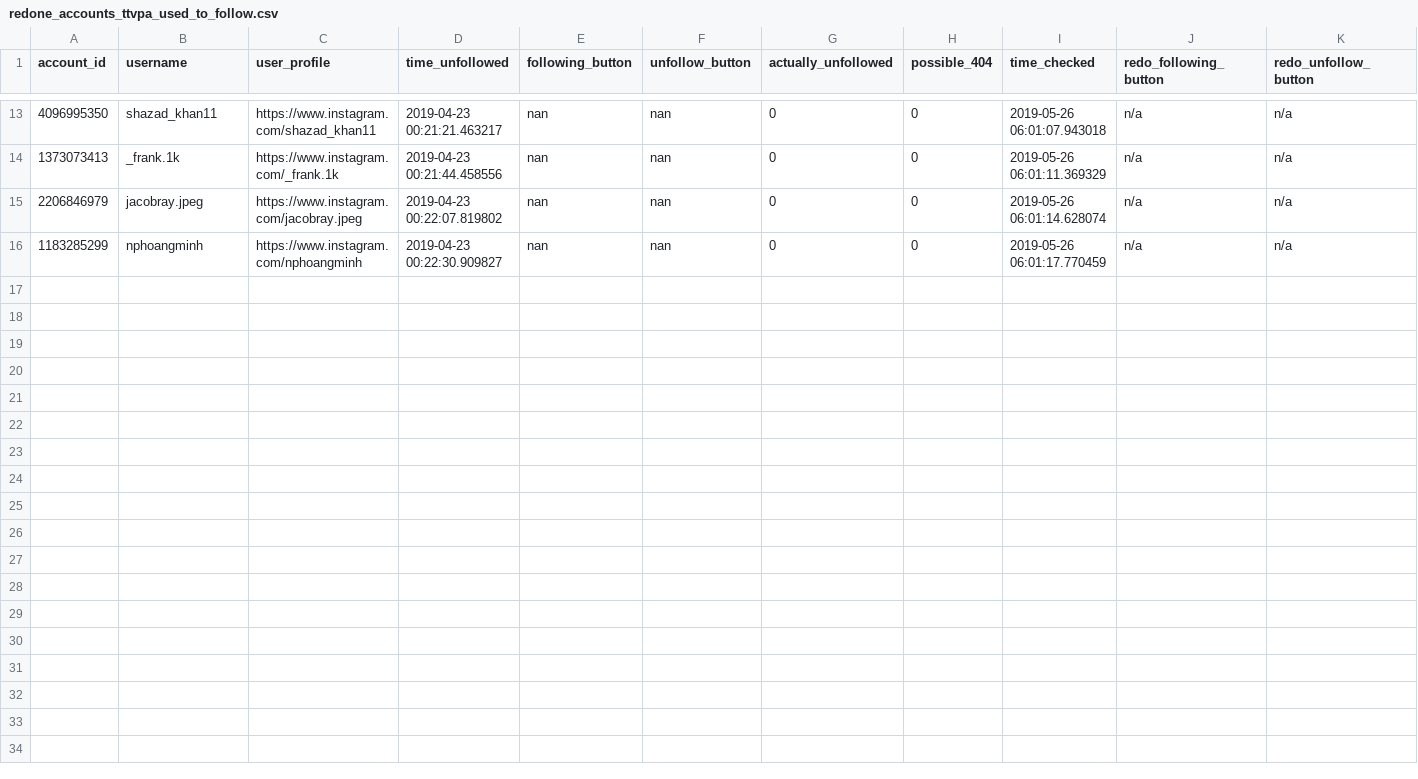
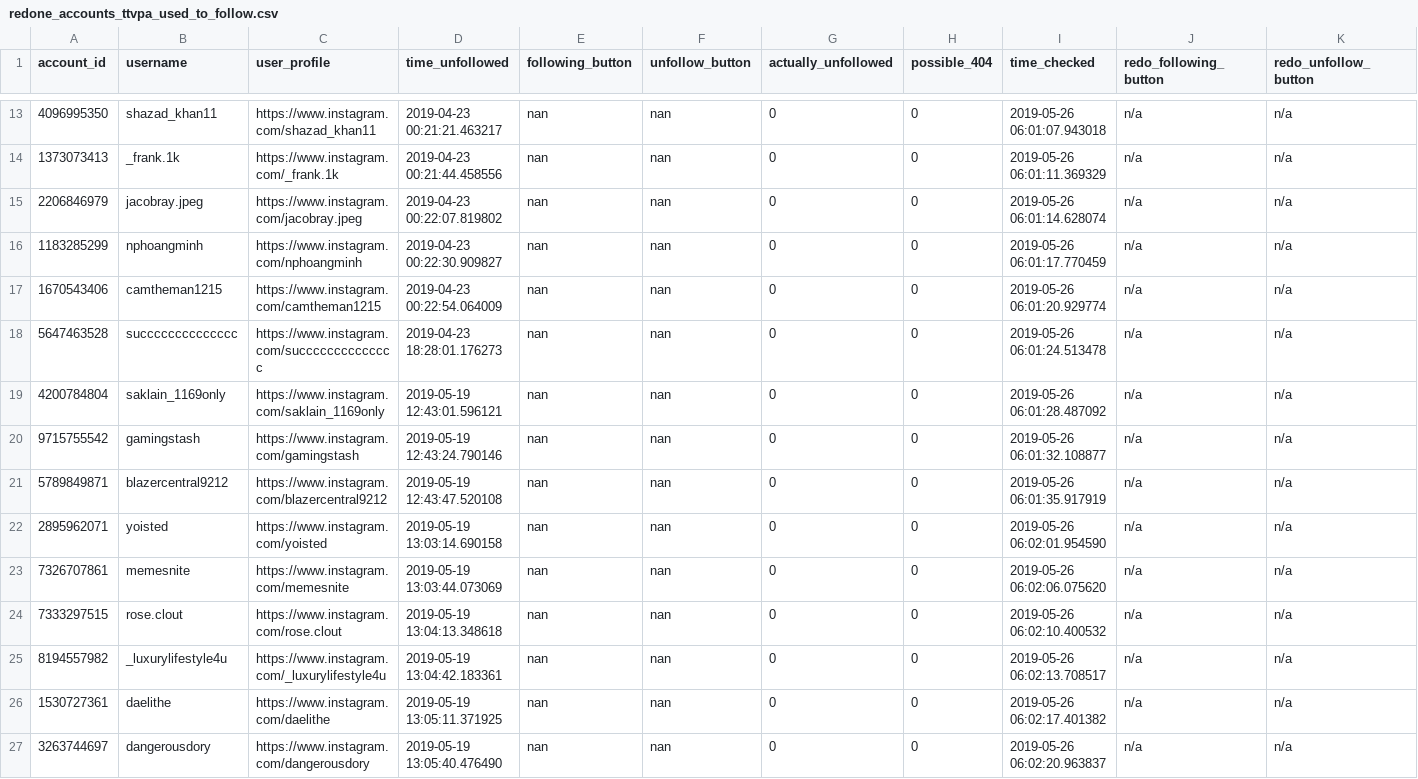
Before and after one commit to gumdropsteve/instagram, a CSV file: data/made/redone_accounts_ttvpa_used_to_follow.csv, drawn as a sheet; only a part is shown, gaps mark what is left out; rows hold the shown columns only; the diff names each change by its address in the sheet, - before the commit and + after, or states it on an @@ line.

Commit message:
running 27th-527th now

```diff
--- a/data/made/redone_accounts_ttvpa_used_to_follow.csv
+++ b/data/made/redone_accounts_ttvpa_used_to_follow.csv
+row 17: 1670543406 | camtheman1215 | https://www.instagram.com/camtheman1215 | 2019-04-23 00:22:54.064009 | nan | nan | 0 | 0 | 2019-05-26 06:01:20.929774 | n/a | n/a
+row 18: 5647463528 | succcccccccccccc | https://www.instagram.com/succcccccccccccc | 2019-04-23 18:28:01.176273 | nan | nan | 0 | 0 | 2019-05-26 06:01:24.513478 | n/a | n/a
+row 19: 4200784804 | saklain_1169only | https://www.instagram.com/saklain_1169only | 2019-05-19 12:43:01.596121 | nan | nan | 0 | 0 | 2019-05-26 06:01:28.487092 | n/a | n/a
+row 20: 9715755542 | gamingstash | https://www.instagram.com/gamingstash | 2019-05-19 12:43:24.790146 | nan | nan | 0 | 0 | 2019-05-26 06:01:32.108877 | n/a | n/a
+row 21: 5789849871 | blazercentral9212 | https://www.instagram.com/blazercentral9212 | 2019-05-19 12:43:47.520108 | nan | nan | 0 | 0 | 2019-05-26 06:01:35.917919 | n/a | n/a
+row 22: 2895962071 | yoisted | https://www.instagram.com/yoisted | 2019-05-19 13:03:14.690158 | nan | nan | 0 | 0 | 2019-05-26 06:02:01.954590 | n/a | n/a
+row 23: 7326707861 | memesnite | https://www.instagram.com/memesnite | 2019-05-19 13:03:44.073069 | nan | nan | 0 | 0 | 2019-05-26 06:02:06.075620 | n/a | n/a
+row 24: 7333297515 | rose.clout | https://www.instagram.com/rose.clout | 2019-05-19 13:04:13.348618 | nan | nan | 0 | 0 | 2019-05-26 06:02:10.400532 | n/a | n/a
+row 25: 8194557982 | _luxurylifestyle4u | https://www.instagram.com/_luxurylifestyle4u | 2019-05-19 13:04:42.183361 | nan | nan | 0 | 0 | 2019-05-26 06:02:13.708517 | n/a | n/a
+row 26: 1530727361 | daelithe | https://www.instagram.com/daelithe | 2019-05-19 13:05:11.371925 | nan | nan | 0 | 0 | 2019-05-26 06:02:17.401382 | n/a | n/a
+row 27: 3263744697 | dangerousdory | https://www.instagram.com/dangerousdory | 2019-05-19 13:05:40.476490 | nan | nan | 0 | 0 | 2019-05-26 06:02:20.963837 | n/a | n/a
```
